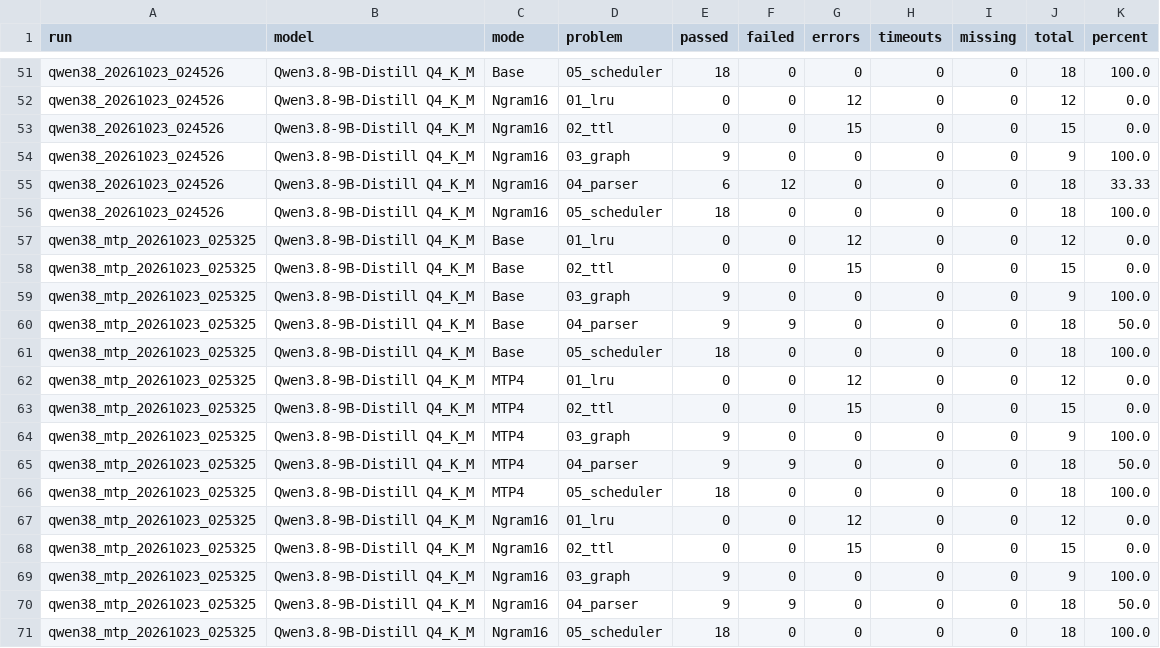
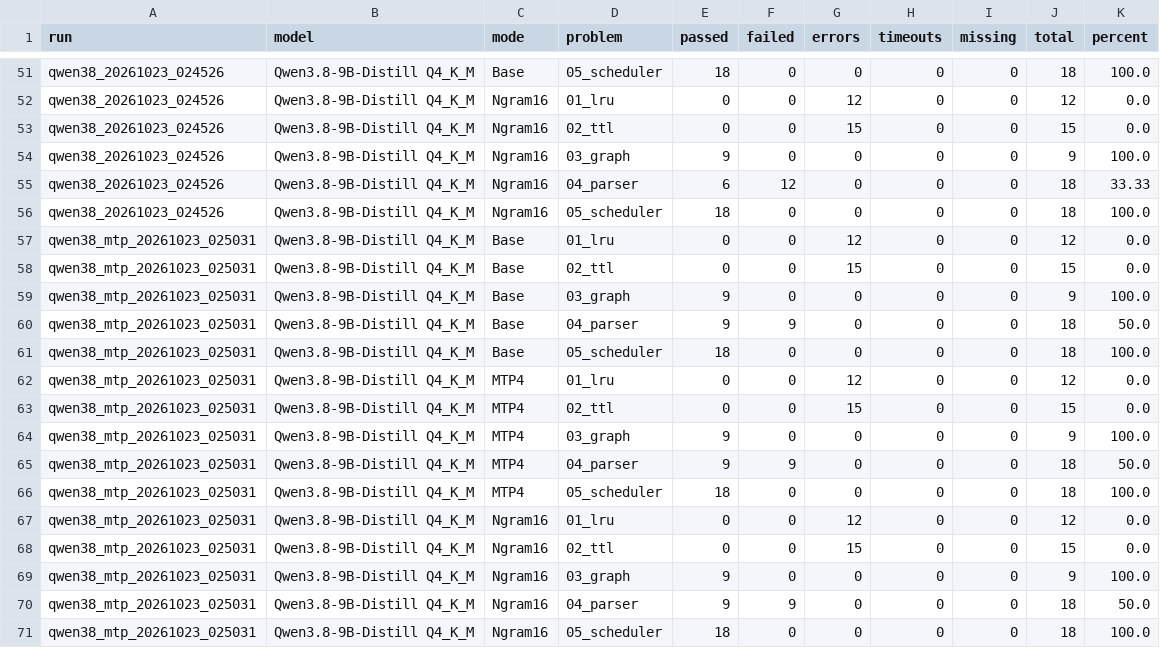
Before and after one commit to tojoshan/llama-cpp-local-code-benchmark, a CSV file: functional_summary.csv, drawn as a sheet; only a part is shown, gaps mark what is left out.

```diff
--- a/functional_summary.csv
+++ b/functional_summary.csv
@@ -56,16 +56,16 @@ qwen38_20261023_024526,Qwen3.8-9B-Distill Q4_K_M,Ngram16,04_parser,6,12,0,0,0,18
 qwen38_20261023_024526,Qwen3.8-9B-Distill Q4_K_M,Ngram16,05_scheduler,18,0,0,0,0,18,100.0
-qwen38_mtp_20261023_025325,Qwen3.8-9B-Distill Q4_K_M,Base,01_lru,0,0,12,0,0,12,0.0
-qwen38_mtp_20261023_025325,Qwen3.8-9B-Distill Q4_K_M,Base,02_ttl,0,0,15,0,0,15,0.0
-qwen38_mtp_20261023_025325,Qwen3.8-9B-Distill Q4_K_M,Base,03_graph,9,0,0,0,0,9,100.0
-qwen38_mtp_20261023_025325,Qwen3.8-9B-Distill Q4_K_M,Base,04_parser,9,9,0,0,0,18,50.0
-qwen38_mtp_20261023_025325,Qwen3.8-9B-Distill Q4_K_M,Base,05_scheduler,18,0,0,0,0,18,100.0
-qwen38_mtp_20261023_025325,Qwen3.8-9B-Distill Q4_K_M,MTP4,01_lru,0,0,12,0,0,12,0.0
-qwen38_mtp_20261023_025325,Qwen3.8-9B-Distill Q4_K_M,MTP4,02_ttl,0,0,15,0,0,15,0.0
-qwen38_mtp_20261023_025325,Qwen3.8-9B-Distill Q4_K_M,MTP4,03_graph,9,0,0,0,0,9,100.0
-qwen38_mtp_20261023_025325,Qwen3.8-9B-Distill Q4_K_M,MTP4,04_parser,9,9,0,0,0,18,50.0
-qwen38_mtp_20261023_025325,Qwen3.8-9B-Distill Q4_K_M,MTP4,05_scheduler,18,0,0,0,0,18,100.0
-qwen38_mtp_20261023_025325,Qwen3.8-9B-Distill Q4_K_M,Ngram16,01_lru,0,0,12,0,0,12,0.0
-qwen38_mtp_20261023_025325,Qwen3.8-9B-Distill Q4_K_M,Ngram16,02_ttl,0,0,15,0,0,15,0.0
-qwen38_mtp_20261023_025325,Qwen3.8-9B-Distill Q4_K_M,Ngram16,03_graph,9,0,0,0,0,9,100.0
-qwen38_mtp_20261023_025325,Qwen3.8-9B-Distill Q4_K_M,Ngram16,04_parser,9,9,0,0,0,18,50.0
-qwen38_mtp_20261023_025325,Qwen3.8-9B-Distill Q4_K_M,Ngram16,05_scheduler,18,0,0,0,0,18,100.0
+qwen38_mtp_20261023_025031,Qwen3.8-9B-Distill Q4_K_M,Base,01_lru,0,0,12,0,0,12,0.0
+qwen38_mtp_20261023_025031,Qwen3.8-9B-Distill Q4_K_M,Base,02_ttl,0,0,15,0,0,15,0.0
+qwen38_mtp_20261023_025031,Qwen3.8-9B-Distill Q4_K_M,Base,03_graph,9,0,0,0,0,9,100.0
+qwen38_mtp_20261023_025031,Qwen3.8-9B-Distill Q4_K_M,Base,04_parser,9,9,0,0,0,18,50.0
+qwen38_mtp_20261023_025031,Qwen3.8-9B-Distill Q4_K_M,Base,05_scheduler,18,0,0,0,0,18,100.0
+qwen38_mtp_20261023_025031,Qwen3.8-9B-Distill Q4_K_M,MTP4,01_lru,0,0,12,0,0,12,0.0
+qwen38_mtp_20261023_025031,Qwen3.8-9B-Distill Q4_K_M,MTP4,02_ttl,0,0,15,0,0,15,0.0
+qwen38_mtp_20261023_025031,Qwen3.8-9B-Distill Q4_K_M,MTP4,03_graph,9,0,0,0,0,9,100.0
+qwen38_mtp_20261023_025031,Qwen3.8-9B-Distill Q4_K_M,MTP4,04_parser,9,9,0,0,0,18,50.0
+qwen38_mtp_20261023_025031,Qwen3.8-9B-Distill Q4_K_M,MTP4,05_scheduler,18,0,0,0,0,18,100.0
+qwen38_mtp_20261023_025031,Qwen3.8-9B-Distill Q4_K_M,Ngram16,01_lru,0,0,12,0,0,12,0.0
+qwen38_mtp_20261023_025031,Qwen3.8-9B-Distill Q4_K_M,Ngram16,02_ttl,0,0,15,0,0,15,0.0
+qwen38_mtp_20261023_025031,Qwen3.8-9B-Distill Q4_K_M,Ngram16,03_graph,9,0,0,0,0,9,100.0
+qwen38_mtp_20261023_025031,Qwen3.8-9B-Distill Q4_K_M,Ngram16,04_parser,9,9,0,0,0,18,50.0
+qwen38_mtp_20261023_025031,Qwen3.8-9B-Distill Q4_K_M,Ngram16,05_scheduler,18,0,0,0,0,18,100.0
```
Also changed, not shown: measurements.csv, 3 other files.
